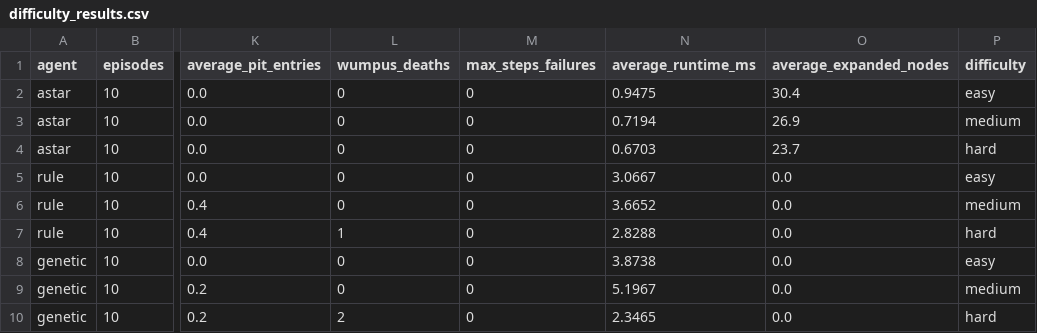
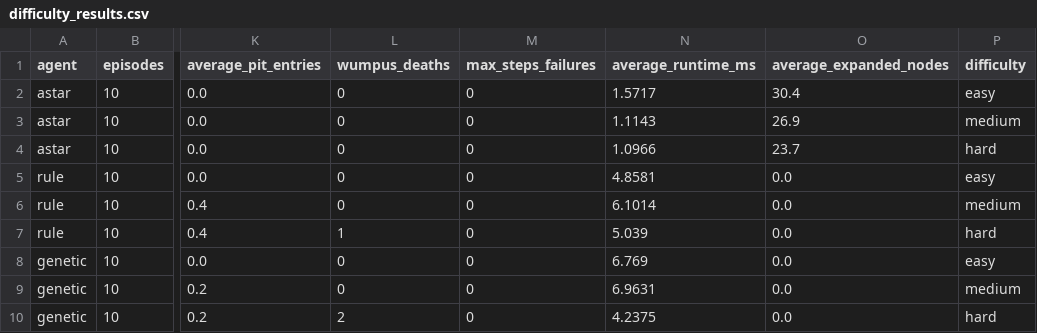
Before and after one commit to mahan-vzmz/Wumpus-World-Genetic, a CSV file: results/final/difficulty_results.csv, drawn as a sheet; only a part is shown, gaps mark what is left out; the diff names each change by its address in the sheet, - before the commit and + after, or states it on an @@ line.

```diff
--- a/results/final/difficulty_results.csv
+++ b/results/final/difficulty_results.csv
-N2 (average_runtime_ms): 0.9475
+N2 (average_runtime_ms): 1.5717
-N3 (average_runtime_ms): 0.7194
+N3 (average_runtime_ms): 1.1143
-N4 (average_runtime_ms): 0.6703
+N4 (average_runtime_ms): 1.0966
-N5 (average_runtime_ms): 3.0667
+N5 (average_runtime_ms): 4.8581
-N6 (average_runtime_ms): 3.6652
+N6 (average_runtime_ms): 6.1014
-N7 (average_runtime_ms): 2.8288
+N7 (average_runtime_ms): 5.039
-N8 (average_runtime_ms): 3.8738
+N8 (average_runtime_ms): 6.769
-N9 (average_runtime_ms): 5.1967
+N9 (average_runtime_ms): 6.9631
-N10 (average_runtime_ms): 2.3465
+N10 (average_runtime_ms): 4.2375
```
Also changed, not shown: results/final/experiment_results.csv, results/final/summary_results.csv, 11 other files.
